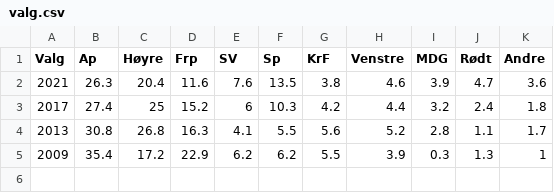
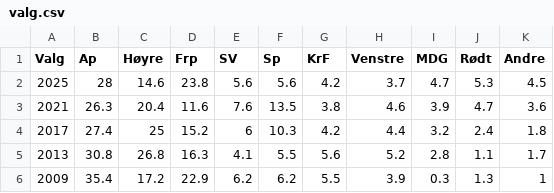
Before and after one commit to jensmorten/onesixtynine, a CSV file: validering/valg.csv, drawn as a sheet.

```diff
--- a/validering/valg.csv
+++ b/validering/valg.csv
@@ -1,2 +1,3 @@
 Valg,Ap,Høyre,Frp,SV,Sp,KrF,Venstre,MDG,Rødt,Andre
+2025,28,14.6,23.8,5.6,5.6,4.2,3.7,4.7,5.3,4.5
 2021,26.3,20.4,11.6,7.6,13.5,3.8,4.6,3.9,4.7,3.6
```
Also changed, not shown: 1 other file.
